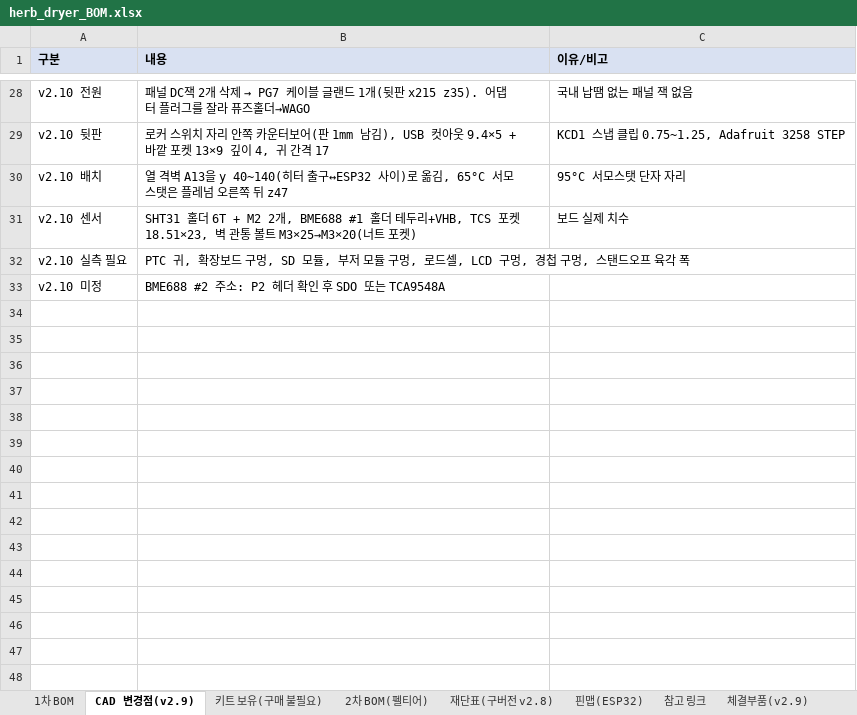
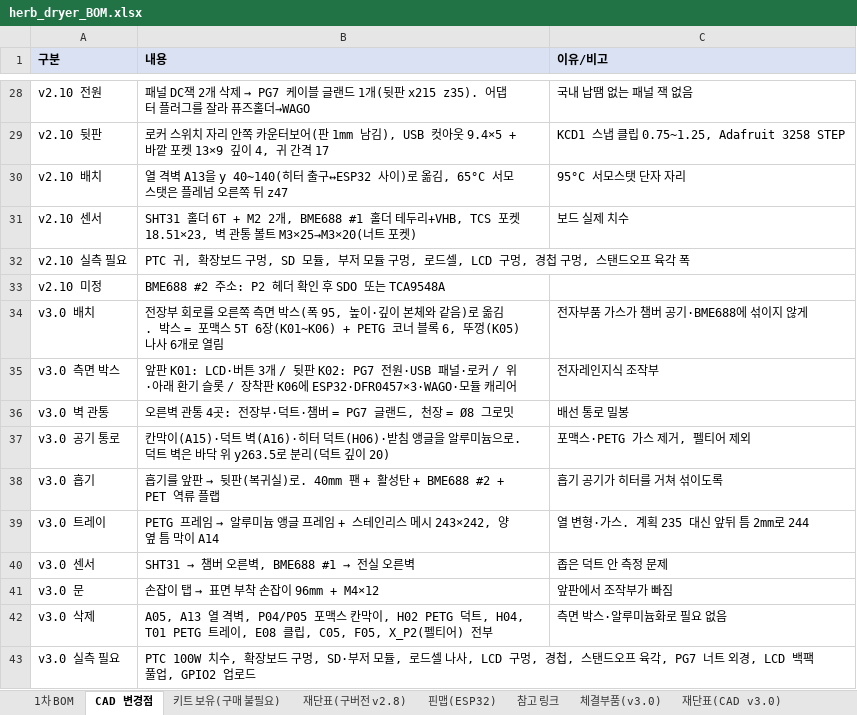
Before and after one commit to bapuri-commits/herb-dryer, an Excel workbook: bom/herb_dryer_BOM.xlsx, sheet CAD 변경점, drawn as a sheet; only a part is shown, gaps mark what is left out; values as stored, in another font and other column widths than the file's, no borders; the diff names each change by its address in the sheet, - before the commit and + after, or states it on an @@ line.

```diff
--- a/bom/herb_dryer_BOM.xlsx (sheet CAD 변경점)
+++ b/bom/herb_dryer_BOM.xlsx (sheet CAD 변경점)
-sheet tab: CAD 변경점(v2.9)
+sheet tab: CAD 변경점
-sheet tab: 체결부품(v2.9)
+sheet tab: 재단표(CAD v3.0)
-sheet tab: 2차 BOM(펠티어)
+sheet tab: 체결부품(v3.0)
+row 34: v3.0 배치 | 전장부 회로를 오른쪽 측면 박스(폭 95, 높이·깊이 본체와 같음)로 옮김. 박스 = 포맥스 5T 6장(K01~K06) + PETG 코너 블록 6, 뚜껑(K05) 나사 6개로 열림 | 전자부품 가스가 챔버 공기·BME688에 섞이지 않게
+row 35: v3.0 측면 박스 | 앞판 K01: LCD·버튼 3개 / 뒷판 K02: PG7 전원·USB 패널·로커 / 위·아래 환기 슬롯 / 장착판 K06에 ESP32·DFR0457×3·WAGO·모듈 캐리어 | 전자레인지식 조작부
+row 36: v3.0 벽 관통 | 오른벽 관통 4곳: 전장부·덕트·챔버 = PG7 글랜드, 천장 = Ø8 그로밋 | 배선 통로 밀봉
+row 37: v3.0 공기 통로 | 칸막이(A15)·덕트 벽(A16)·히터 덕트(H06)·받침 앵글을 알루미늄으로. 덕트 벽은 바닥 위 y263.5로 분리(덕트 깊이 20) | 포맥스·PETG 가스 제거, 펠티어 제외
+row 38: v3.0 흡기 | 흡기를 앞판 → 뒷판(복귀실)로. 40mm 팬 + 활성탄 + BME688 #2 + PET 역류 플랩 | 흡기 공기가 히터를 거쳐 섞이도록
+row 39: v3.0 트레이 | PETG 프레임 → 알루미늄 앵글 프레임 + 스테인리스 메시 243×242, 양옆 틈 막이 A14 | 열 변형·가스. 계획 235 대신 앞뒤 틈 2mm로 244
+row 40: v3.0 센서 | SHT31 → 챔버 오른벽, BME688 #1 → 전실 오른벽 | 좁은 덕트 안 측정 문제
+row 41: v3.0 문 | 손잡이 탭 → 표면 부착 손잡이 96mm + M4×12 | 앞판에서 조작부가 빠짐
+row 42: v3.0 삭제 | A05, A13 열 격벽, P04/P05 포맥스 칸막이, H02 PETG 덕트, H04, T01 PETG 트레이, E08 클립, C05, F05, X_P2(펠티어) 전부 | 측면 박스·알루미늄화로 필요 없음
+row 43: v3.0 실측 필요 | PTC 100W 치수, 확장보드 구멍, SD·부저 모듈, 로드셀 나사, LCD 구멍, 경첩, 스탠드오프 육각, PG7 너트 외경, LCD 백팩 풀업, GPIO2 업로드
```
Also changed, not shown: sheet 재단표(CAD v3.0), sheet 3D프린트(v3.0), sheet 1차 BOM, sheet 핀맵(ESP32), other sheet tabs, formulas that keep their value, 8 other files.
